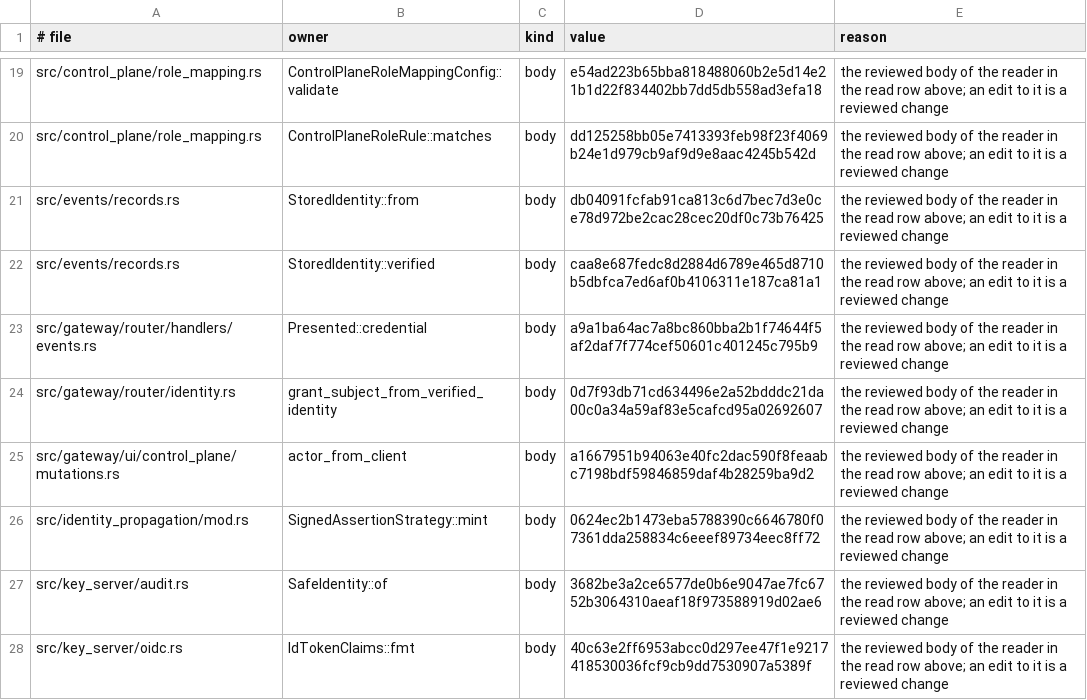
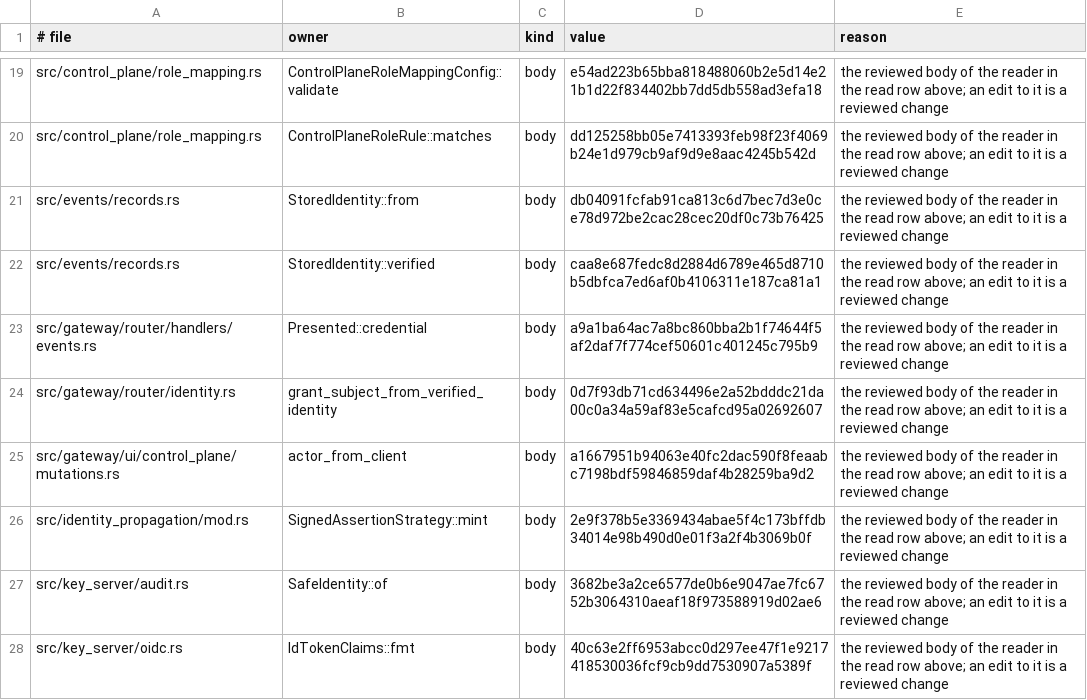
Before and after one commit to MikkoParkkola/mcp-gateway, a TSV file: src/gateway/meta_mcp/boundary_pins/email_sinks.tsv, drawn as a sheet; only a part is shown, gaps mark what is left out.

```diff
--- a/src/gateway/meta_mcp/boundary_pins/email_sinks.tsv
+++ b/src/gateway/meta_mcp/boundary_pins/email_sinks.tsv
@@ -25,3 +25,3 @@ src/gateway/router/identity.rs	grant_subject_from_verified_identity	body	0d7f93d
 src/gateway/ui/control_plane/mutations.rs	actor_from_client	body	a1667951b94063e40fc2dac590f8feaabc7198bdf59846859daf4b28259ba9d2	the reviewed body of the reader in the read row above; an edit to it is a reviewed change
-src/identity_propagation/mod.rs	SignedAssertionStrategy::mint	body	0624ec2b1473eba5788390c6646780f07361dda258834c6eeef89734eec8ff72	the reviewed body of the reader in the read row above; an edit to it is a reviewed change
+src/identity_propagation/mod.rs	SignedAssertionStrategy::mint	body	2e9f378b5e3369434abae5f4c173bffdb34014e98b490d0e01f3a2f4b3069b0f	the reviewed body of the reader in the read row above; an edit to it is a reviewed change
 src/key_server/audit.rs	SafeIdentity::of	body	3682be3a2ce6577de0b6e9047ae7fc6752b3064310aeaf18f973588919d02ae6	the reviewed body of the reader in the read row above; an edit to it is a reviewed change
```
Also changed, not shown: 2 other files.
